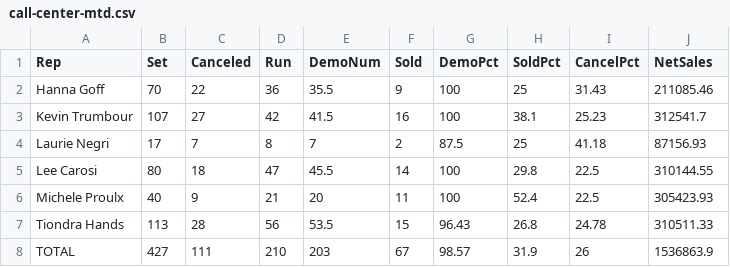
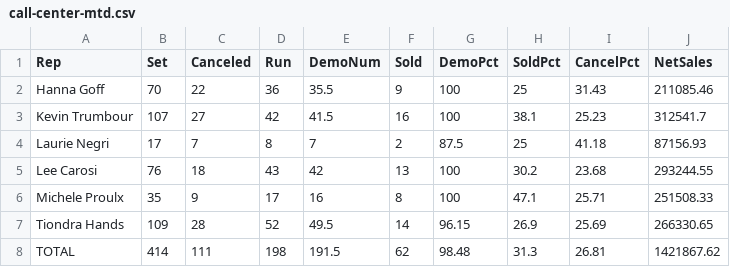
Before and after one commit to SeanSenno/rebath-call-center-dashboard, a CSV file: data/call-center-mtd.csv, drawn as a sheet.

Commit message:
Daily call center data update

```diff
--- a/data/call-center-mtd.csv
+++ b/data/call-center-mtd.csv
@@ -4,5 +4,5 @@ Kevin Trumbour,107,27,42,41.5,16,100,38.1,25.23,312541.7
 Laurie Negri,17,7,8,7,2,87.5,25,41.18,87156.93
-Lee Carosi,80,18,47,45.5,14,100,29.8,22.5,310144.55
-Michele Proulx,40,9,21,20,11,100,52.4,22.5,305423.93
-Tiondra Hands,113,28,56,53.5,15,96.43,26.8,24.78,310511.33
-TOTAL,427,111,210,203,67,98.57,31.9,26,1536863.9
+Lee Carosi,76,18,43,42,13,100,30.2,23.68,293244.55
+Michele Proulx,35,9,17,16,8,100,47.1,25.71,251508.33
+Tiondra Hands,109,28,52,49.5,14,96.15,26.9,25.69,266330.65
+TOTAL,414,111,198,191.5,62,98.48,31.3,26.81,1421867.62
```
